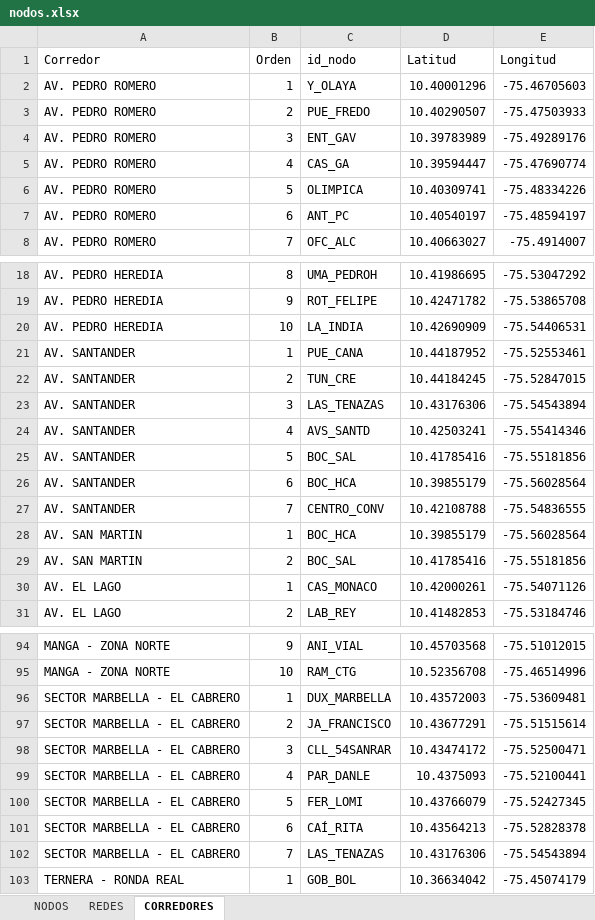
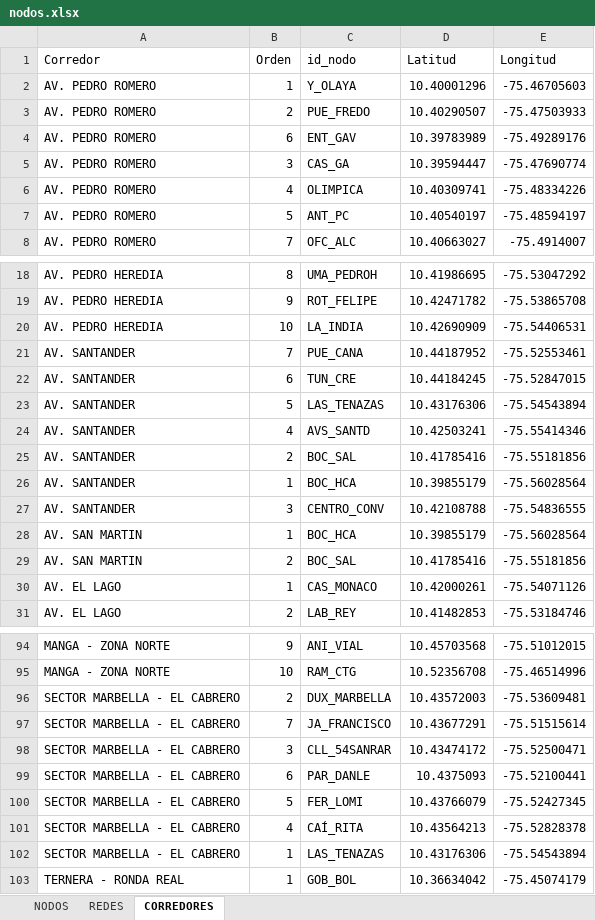
Before and after one commit to Manuuell/Monitor-TraficoCTG, an Excel workbook: nodos.xlsx, sheet CORREDORES, drawn as a sheet; only a part is shown, gaps mark what is left out; values as stored, in another font and other column widths than the file's, no borders; the diff covers the shown part only; the diff names each change by its address in the sheet, - before the commit and + after, or states it on an @@ line.

Commit message:
Corrige el orden geografico de cuatro corredores

```diff
--- a/nodos.xlsx (sheet CORREDORES)
+++ b/nodos.xlsx (sheet CORREDORES)
-B4 (Orden): 3
+B4 (Orden): 6
-B5 (Orden): 4
+B5 (Orden): 3
-B6 (Orden): 5
+B6 (Orden): 4
-B7 (Orden): 6
+B7 (Orden): 5
-B21 (Orden): 1
+B21 (Orden): 7
-B22 (Orden): 2
+B22 (Orden): 6
-B23 (Orden): 3
+B23 (Orden): 5
-B25 (Orden): 5
+B25 (Orden): 2
-B26 (Orden): 6
+B26 (Orden): 1
-B27 (Orden): 7
+B27 (Orden): 3
-B96 (Orden): 1
+B96 (Orden): 2
-B97 (Orden): 2
+B97 (Orden): 7
-B99 (Orden): 4
+B99 (Orden): 6
-B101 (Orden): 6
+B101 (Orden): 4
-B102 (Orden): 7
+B102 (Orden): 1
```
Also changed, not shown: 2 edited cells elsewhere in this sheet, sheet REDES, 2 other files.
